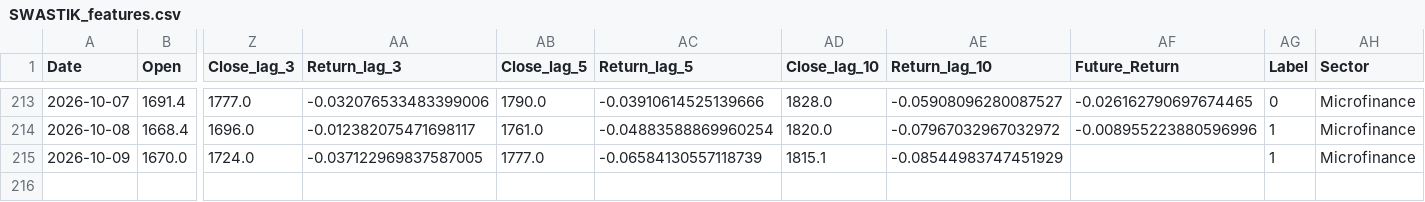
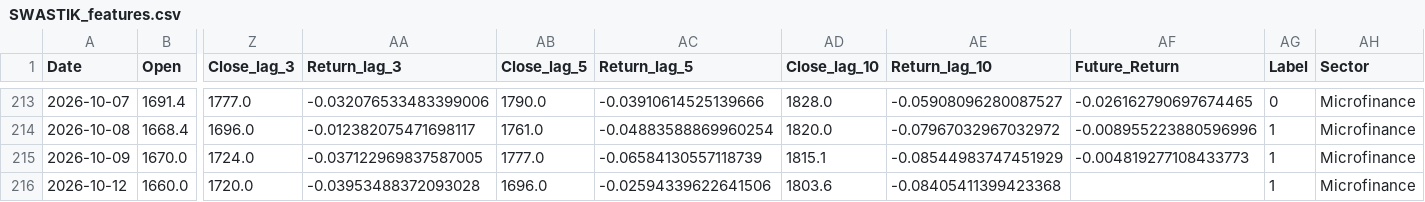
Before and after one commit to roshanpandey-1/Nepal-Stock-Market-Predictor-Dashboard, a CSV file: deploy_data/processed/SWASTIK_features.csv, drawn as a sheet; only a part is shown, gaps mark what is left out; rows hold the shown columns only; the diff names each change by its address in the sheet, - before the commit and + after, or states it on an @@ line.

```diff
--- a/deploy_data/processed/SWASTIK_features.csv
+++ b/deploy_data/processed/SWASTIK_features.csv
-AF215 (Future_Return): (empty)
+AF215 (Future_Return): -0.004819277108433773
+row 216: 2026-10-12 | 1660.0 | 1720.0 | -0.03953488372093028 | 1696.0 | -0.02594339622641506 | 1803.6 | -0.08405411399423368 |  | 1 | Microfinance
```
